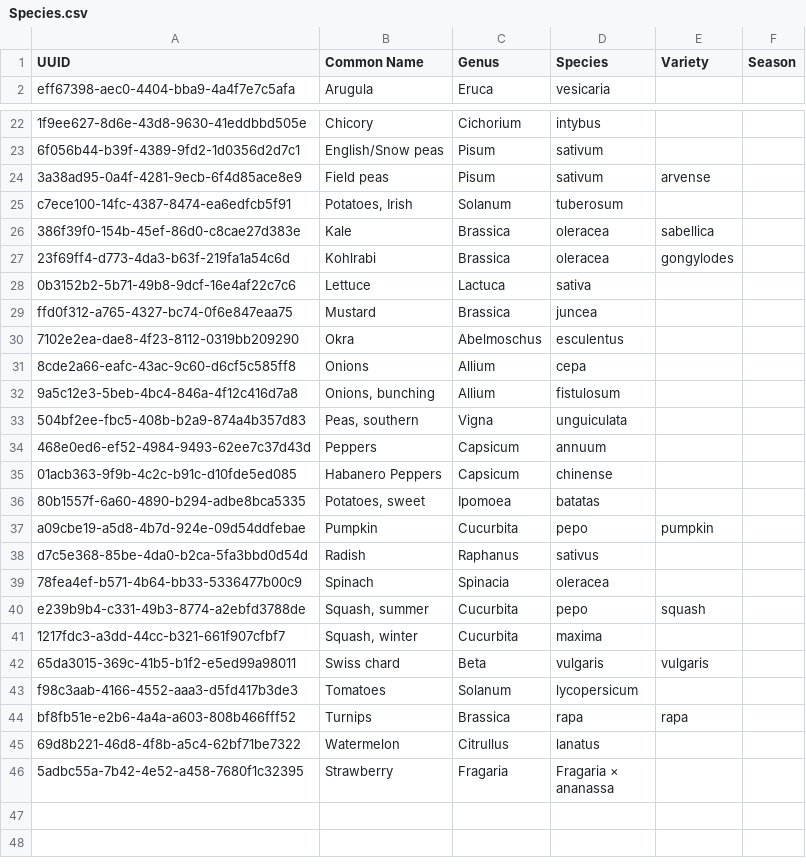
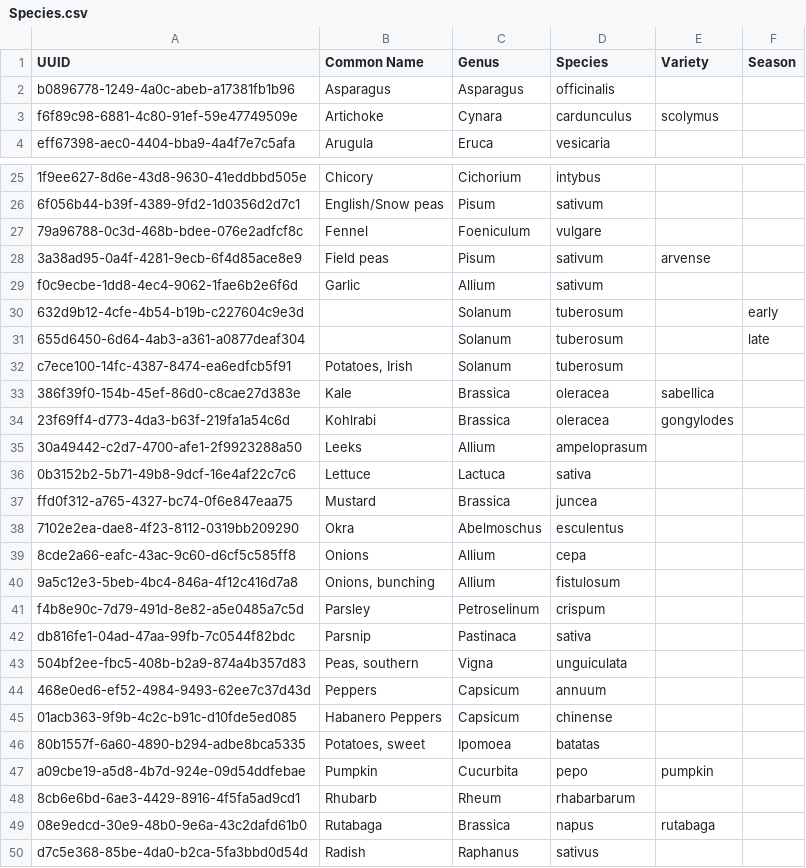
Before and after one commit to stereowrench/visual_garden, a CSV file: priv/repo/seed_data/Species.csv, drawn as a sheet; only a part is shown, gaps mark what is left out; the shorter side is filled out with more unchanged rows; the diff covers the shown part only; the diff names each change by its address in the sheet, - before the commit and + after, or states it on an @@ line.

```diff
--- a/priv/repo/seed_data/Species.csv
+++ b/priv/repo/seed_data/Species.csv
+row 2: b0896778-1249-4a0c-abeb-a17381fb1b96 | Asparagus | Asparagus | officinalis
+row 3: f6f89c98-6881-4c80-91ef-59e47749509e | Artichoke | Cynara | cardunculus | scolymus
+row 27: 79a96788-0c3d-468b-bdee-076e2adfcf8c | Fennel | Foeniculum | vulgare
+row 29: f0c9ecbe-1dd8-4ec4-9062-1fae6b2e6f6d | Garlic | Allium | sativum
+row 30: 632d9b12-4cfe-4b54-b19b-c227604c9e3d |  | Solanum | tuberosum |  | early
+row 31: 655d6450-6d64-4ab3-a361-a0877deaf304 |  | Solanum | tuberosum |  | late
+row 35: 30a49442-c2d7-4700-afe1-2f9923288a50 | Leeks | Allium | ampeloprasum
+row 41: f4b8e90c-7d79-491d-8e82-a5e0485a7c5d | Parsley | Petroselinum | crispum
+row 42: db816fe1-04ad-47aa-99fb-7c0544f82bdc | Parsnip | Pastinaca | sativa
+row 48: 8cb6e6bd-6ae3-4429-8916-4f5fa5ad9cd1 | Rhubarb | Rheum | rhabarbarum
+row 49: 08e9edcd-30e9-48b0-9e6a-43c2dafd61b0 | Rutabaga | Brassica | napus | rutabaga
```
Also changed, not shown: 1 added row elsewhere in this file, priv/repo/seed_data/Plantables.csv, 2 other files.
